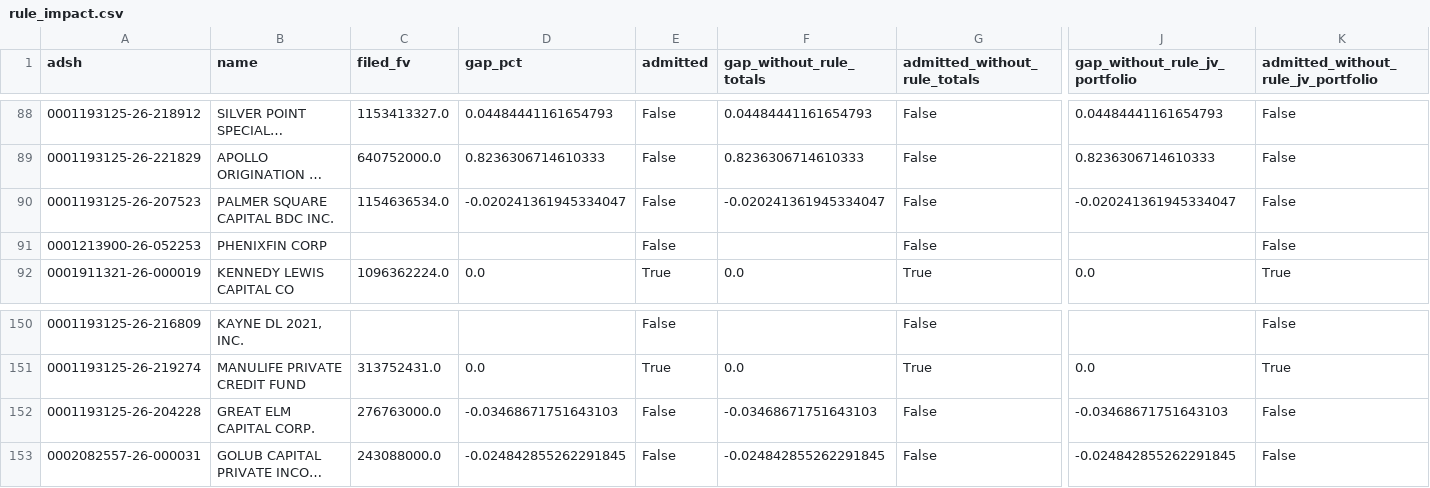
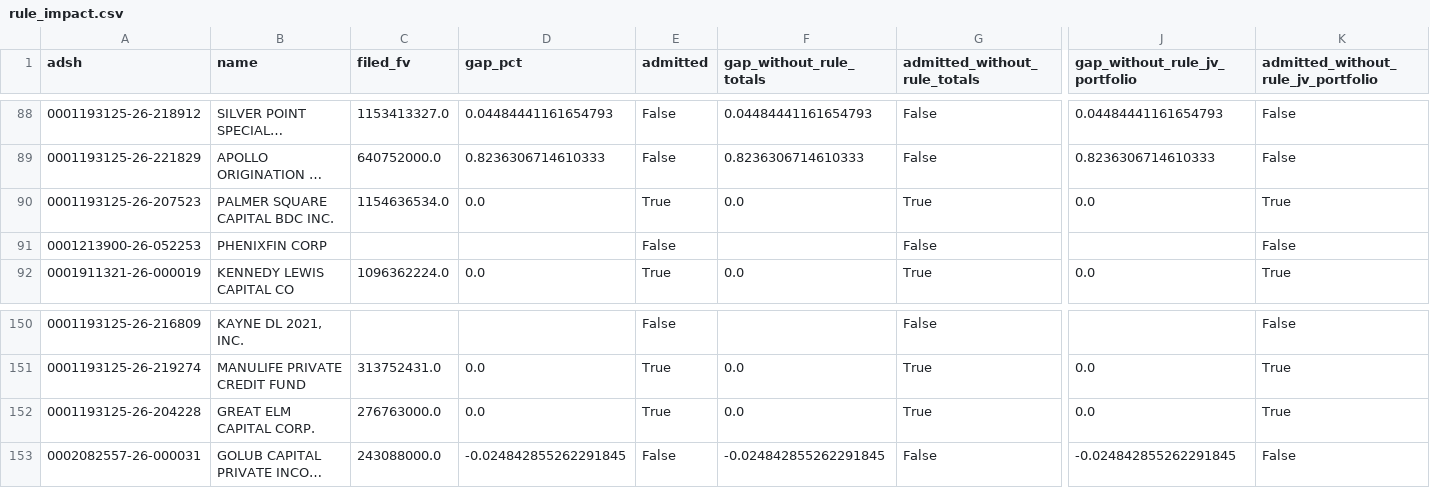
Before and after one commit to BigDataIA-Fall-26-Team-2/DAMG-7245-Project-Lantern-Case-Study-2B-Team-2, a CSV file: cs2b/reports/rule_impact.csv, drawn as a sheet; only a part is shown, gaps mark what is left out; long unchanged cells end in …; the diff names each change by its address in the sheet, - before the commit and + after, or states it on an @@ line.

Commit message:
Part 2: make rule_cash filer-aware (keep money-market lines labelled short-term investments)
Whether the filed total includes cash lines varies by filer; the filer's own label says which. Keeping lines labelled short-term investments admits Palmer Square (0001193125-26-207523, SOI row 143944, -2.02% -> 0.000%) and Great Elm (0001193125-26-204228, SOI row 120300, -3.47% -> 0.000%); Blackstone Secured Lending still reconciles with its cash-and-equivalents lines dropped. 80 of 177 filings, 28.2% of dollars; none harmed. Adds a test and the cleaning-log entry.

```diff
--- a/cs2b/reports/rule_impact.csv
+++ b/cs2b/reports/rule_impact.csv
-D90 (gap_pct): -0.020241361945334047
+D90 (gap_pct): 0.0
-E90 (admitted): False
+E90 (admitted): True
-F90 (gap_without_rule_totals): -0.020241361945334047
+F90 (gap_without_rule_totals): 0.0
-G90 (admitted_without_rule_totals): False
+G90 (admitted_without_rule_totals): True
-J90 (gap_without_rule_jv_portfolio): -0.020241361945334047
+J90 (gap_without_rule_jv_portfolio): 0.0
-K90: False
+K90: True
-D152 (gap_pct): -0.03468671751643103
+D152 (gap_pct): 0.0
-E152 (admitted): False
+E152 (admitted): True
-F152 (gap_without_rule_totals): -0.03468671751643103
+F152 (gap_without_rule_totals): 0.0
-G152 (admitted_without_rule_totals): False
+G152 (admitted_without_rule_totals): True
-J152 (gap_without_rule_jv_portfolio): -0.03468671751643103
+J152 (gap_without_rule_jv_portfolio): 0.0
-K152: False
+K152: True
```
Also changed, not shown: cs2b/reports/cleaning_log.csv, 3 other files.
